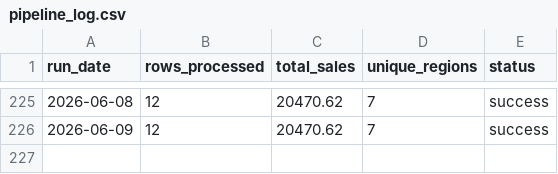
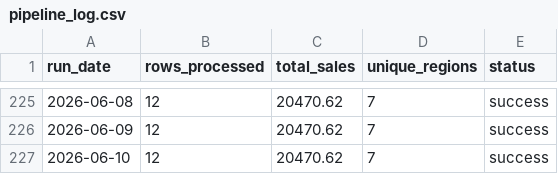
Before and after one commit to Karri001/DataPipeline, a CSV file: output/pipeline_log.csv, drawn as a sheet; only a part is shown, gaps mark what is left out; the diff names each change by its address in the sheet, - before the commit and + after, or states it on an @@ line.

```diff
--- a/output/pipeline_log.csv
+++ b/output/pipeline_log.csv
+row 227: 2026-06-10 | 12 | 20470.62 | 7 | success
```
Also changed, not shown: 3 other files.
